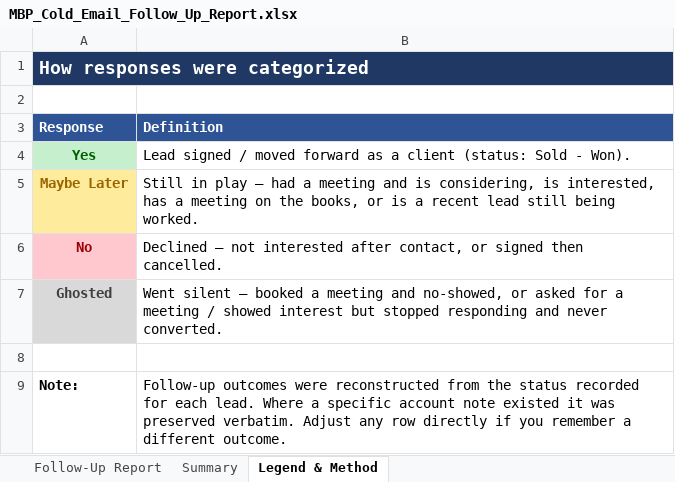
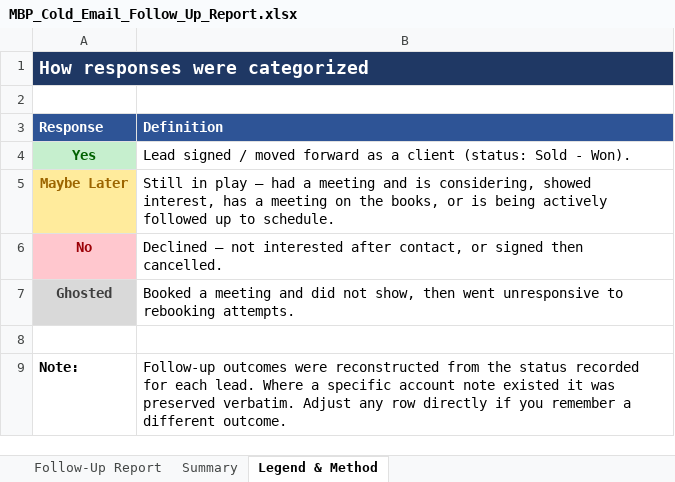
Before and after one commit to josephs308/claudejoey, an Excel workbook: MBP_Cold_Email_Follow_Up_Report.xlsx, sheet Legend & Method, drawn as a sheet; values as stored, in another font and other column widths than the file's, no borders; the diff names each change by its address in the sheet, - before the commit and + after, or states it on an @@ line.

```diff
--- a/MBP_Cold_Email_Follow_Up_Report.xlsx (sheet Legend & Method)
+++ b/MBP_Cold_Email_Follow_Up_Report.xlsx (sheet Legend & Method)
-B5 (Definition): …is considering, is interested, has a meeting on the books, or is a recent lead still being worked.
+B5 (Definition): …is considering, showed interest, has a meeting on the books, or is being actively followed up to schedule.
-B7 (Definition): Went silent — booked a meeting and no-showed, or asked for a meeting / showed interest but stopped responding and never converted.
+B7 (Definition): Booked a meeting and did not show, then went unresponsive to rebooking attempts.
```
Also changed, not shown: sheet Follow-Up Report, sheet Summary, 1 other file.
